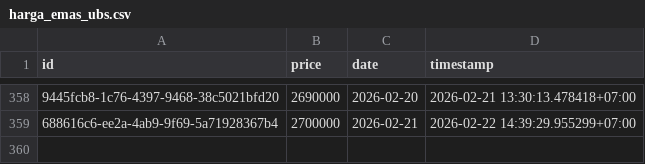
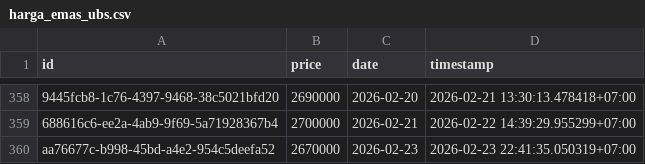
Before and after one commit to ahmadzfaiz/data, a CSV file: datasets/harga_emas_ubs.csv, drawn as a sheet; only a part is shown, gaps mark what is left out; the diff names each change by its address in the sheet, - before the commit and + after, or states it on an @@ line.

Commit message:
chore: update harga emas

```diff
--- a/datasets/harga_emas_ubs.csv
+++ b/datasets/harga_emas_ubs.csv
+row 360: aa76677c-b998-45bd-a4e2-954c5deefa52 | 2670000 | 2026-02-23 | 2026-02-23 22:41:35.050319+07:00
```
Also changed, not shown: datasets/harga_emas_pegadaian.csv.
